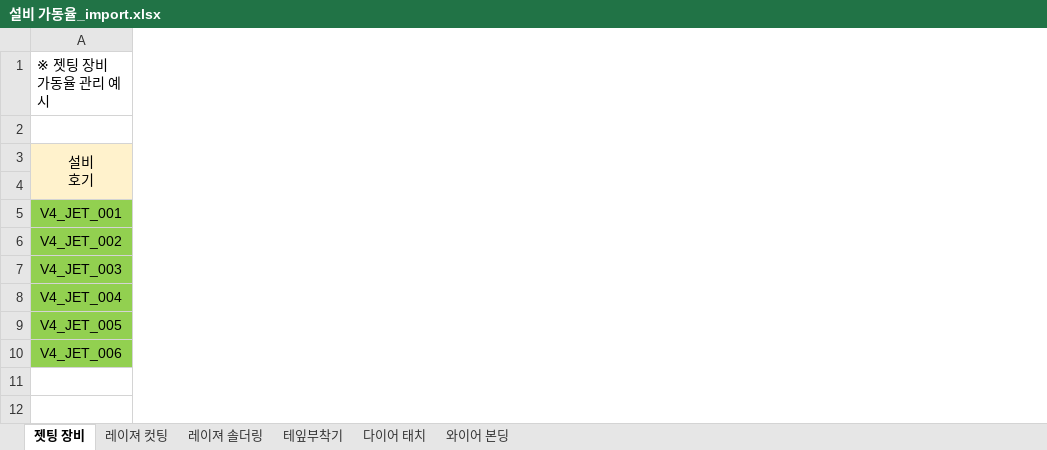
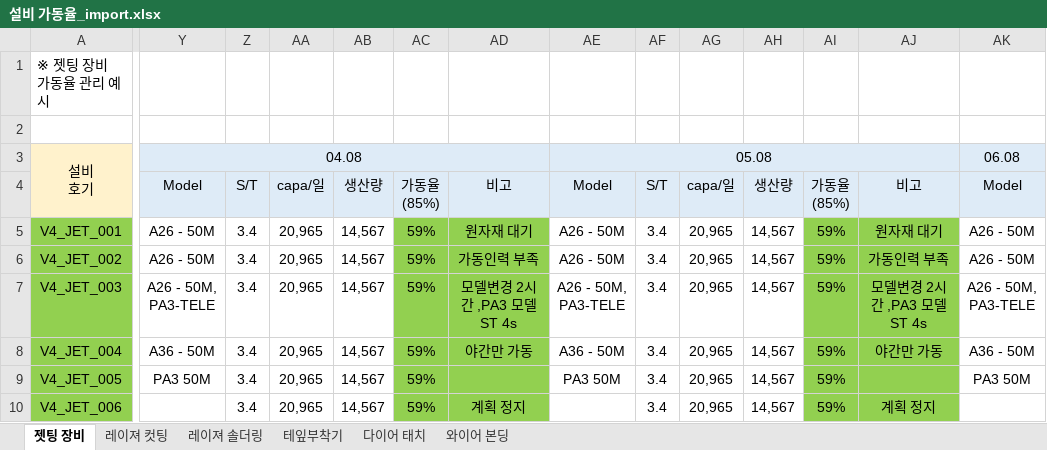
Before and after one commit to buihoangvuong/Machine_Performance_Management, an Excel workbook: data/설비 가동율_import.xlsx, sheet 젯팅 장비, drawn as a sheet; only a part is shown, gaps mark what is left out; values as stored, in another font and other column widths than the file's, no borders; ↵ is a line break in a cell; the diff covers the shown part only; the diff names each change by its address in the sheet, - before the commit and + after, or states it on an @@ line.

```diff
--- a/data/설비 가동율_import.xlsx (sheet 젯팅 장비)
+++ b/data/설비 가동율_import.xlsx (sheet 젯팅 장비)
+column Y, rows 3-9: 04.08 | Model | A26 - 50M | A26 - 50M | A26 - 50M, ↵ PA3-TELE | A36 - 50M | PA3 50M
+column Z, rows 4-10: S/T | 3.4 | 3.4 | 3.4 | 3.4 | 3.4 | 3.4
+column AA, rows 4-10: capa/일 | 20,965 | 20,965 | 20,965 | 20,965 | 20,965 | 20,965
+column AB, rows 4-10: 생산량 | 14,567 | 14,567 | 14,567 | 14,567 | 14,567 | 14,567
+column AC, rows 4-10: 가동율 ↵ (85%) | 59% | 59% | 59% | 59% | 59% | 59%
+column AD, rows 4-10: 비고 | 원자재 대기 | 가동인력 부족 | 모델변경 2시간 ,PA3 모델 ST 4s | 야간만 가동 |  | 계획 정지
+column AE, rows 3-9: 05.08 | Model | A26 - 50M | A26 - 50M | A26 - 50M, ↵ PA3-TELE | A36 - 50M | PA3 50M
+column AF, rows 4-10: S/T | 3.4 | 3.4 | 3.4 | 3.4 | 3.4 | 3.4
+column AG, rows 4-10: capa/일 | 20,965 | 20,965 | 20,965 | 20,965 | 20,965 | 20,965
+column AH, rows 4-10: 생산량 | 14,567 | 14,567 | 14,567 | 14,567 | 14,567 | 14,567
+column AI, rows 4-10: 가동율 ↵ (85%) | 59% | 59% | 59% | 59% | 59% | 59%
+column AJ, rows 4-10: 비고 | 원자재 대기 | 가동인력 부족 | 모델변경 2시간 ,PA3 모델 ST 4s | 야간만 가동 |  | 계획 정지
+column AK, rows 3-9: 06.08 | Model | A26 - 50M | A26 - 50M | A26 - 50M, ↵ PA3-TELE | A36 - 50M | PA3 50M
```
Also changed, not shown: 17 added columns, 3 edited cells and cell formats elsewhere in this sheet, data/import_Test.xlsx, 11 other files.
